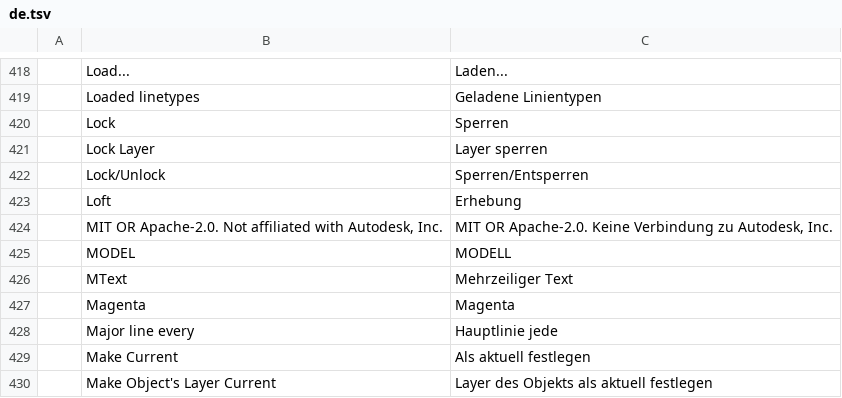
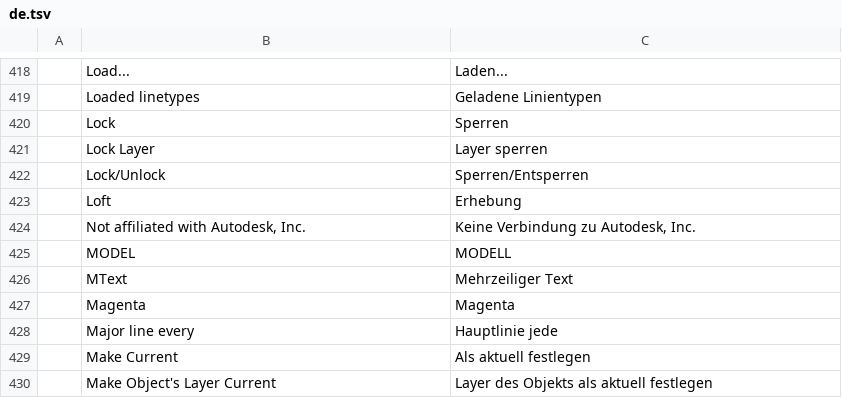
Before and after one commit to danielmigueltejedor/forja, a TSV file: crates/ui-egui/src/i18n/de.tsv, drawn as a sheet; only a part is shown, gaps mark what is left out; removed rows and columns are numbered as before the commit, all else as after; the diff names each change by its address in the sheet, - before the commit and + after, or states it on an @@ line.

```diff
--- a/crates/ui-egui/src/i18n/de.tsv
+++ b/crates/ui-egui/src/i18n/de.tsv
-row 424:  | MIT OR Apache-2.0. Not affiliated with Autodesk, Inc. | MIT OR Apache-2.0. Keine Verbindung zu Autodesk, Inc.
+row 424:  | Not affiliated with Autodesk, Inc. | Keine Verbindung zu Autodesk, Inc.
```
Also changed, not shown: crates/ui-egui/src/i18n/ar.tsv, crates/ui-egui/src/i18n/bs.tsv, 47 other files.
